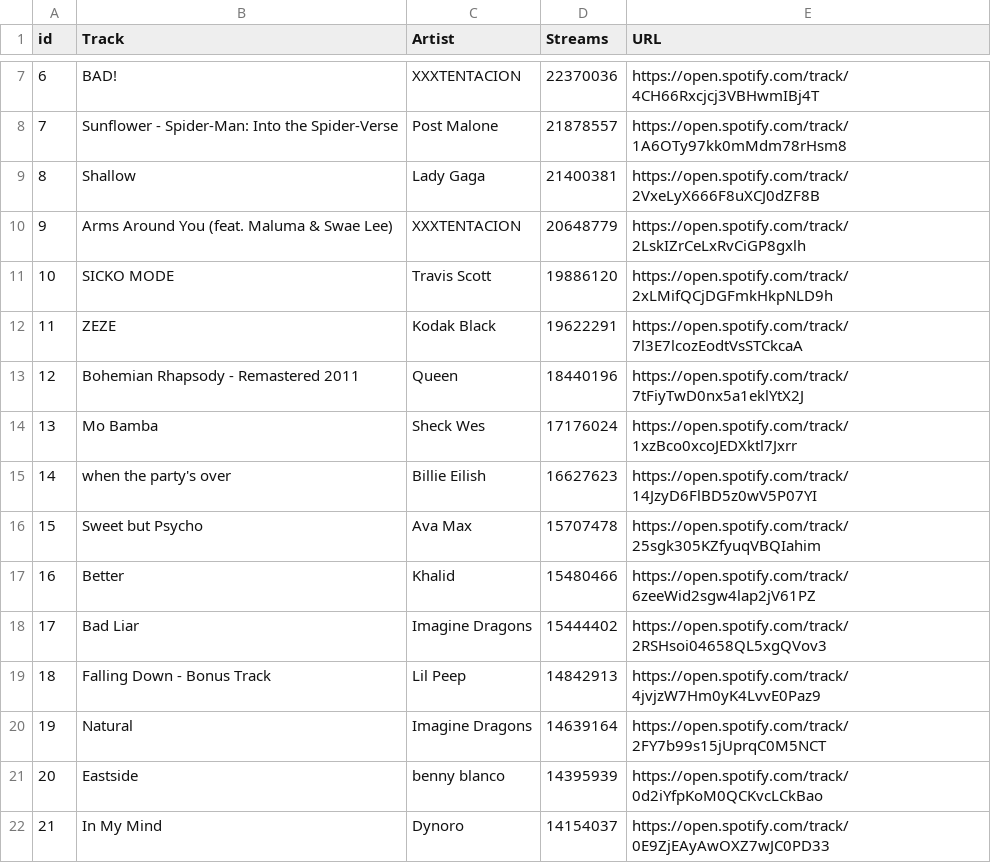
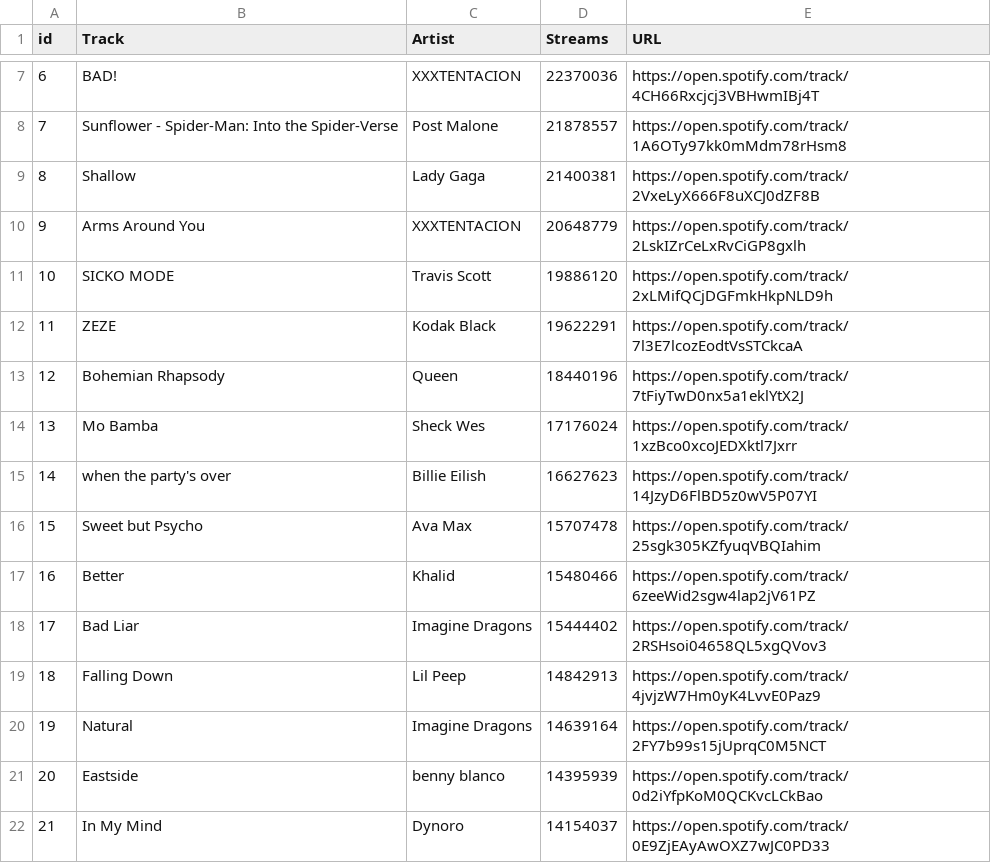
Before and after one commit to nmatison/datafy, a CSV file: public/data/11-09--11-16.csv, drawn as a sheet; only a part is shown, gaps mark what is left out.

Commit message:
Fix up november data

```diff
--- a/public/data/11-09--11-16.csv
+++ b/public/data/11-09--11-16.csv
@@ -9,6 +9,6 @@ id,"Track",Artist,Streams,URL
 8,Shallow,"Lady Gaga",21400381,https://open.spotify.com/track/2VxeLyX666F8uXCJ0dZF8B
-9,"Arms Around You (feat. Maluma & Swae Lee)",XXXTENTACION,20648779,https://open.spotify.com/track/2LskIZrCeLxRvCiGP8gxlh
+9,"Arms Around You",XXXTENTACION,20648779,https://open.spotify.com/track/2LskIZrCeLxRvCiGP8gxlh
 10,"SICKO MODE","Travis Scott",19886120,https://open.spotify.com/track/2xLMifQCjDGFmkHkpNLD9h
 11,"ZEZE","Kodak Black",19622291,https://open.spotify.com/track/7l3E7lcozEodtVsSTCkcaA
-12,"Bohemian Rhapsody - Remastered 2011",Queen,18440196,https://open.spotify.com/track/7tFiyTwD0nx5a1eklYtX2J
+12,"Bohemian Rhapsody",Queen,18440196,https://open.spotify.com/track/7tFiyTwD0nx5a1eklYtX2J
 13,"Mo Bamba","Sheck Wes",17176024,https://open.spotify.com/track/1xzBco0xcoJEDXktl7Jxrr
@@ -18,3 +18,3 @@ id,"Track",Artist,Streams,URL
 17,"Bad Liar","Imagine Dragons",15444402,https://open.spotify.com/track/2RSHsoi04658QL5xgQVov3
-18,"Falling Down - Bonus Track","Lil Peep",14842913,https://open.spotify.com/track/4jvjzW7Hm0yK4LvvE0Paz9
+18,"Falling Down","Lil Peep",14842913,https://open.spotify.com/track/4jvjzW7Hm0yK4LvvE0Paz9
 19,Natural,"Imagine Dragons",14639164,https://open.spotify.com/track/2FY7b99s15jUprqC0M5NCT
```
